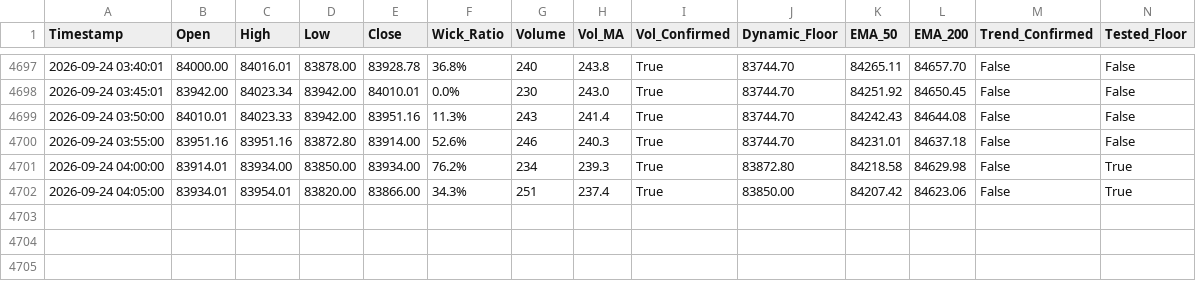
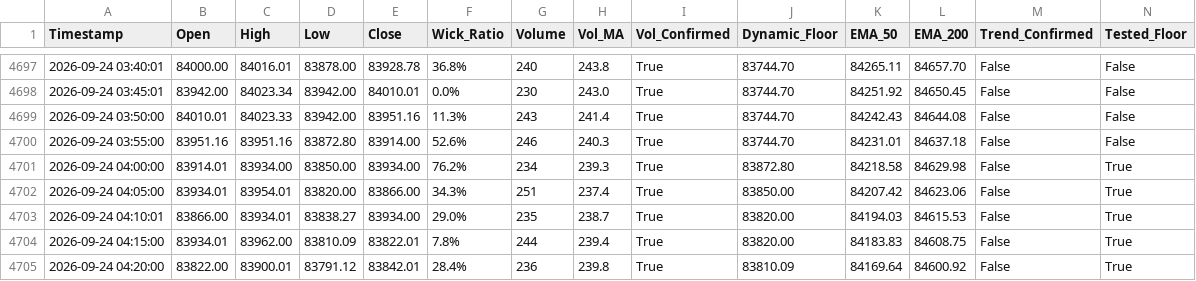
Before and after one commit to shashidaren/bitcoin-trading-bot, a CSV file: forward_test_log.csv, drawn as a sheet; only a part is shown, gaps mark what is left out; rows hold the shown columns only; the diff names each change by its address in the sheet, - before the commit and + after, or states it on an @@ line.

Commit message:
data collection 1332

```diff
--- a/forward_test_log.csv
+++ b/forward_test_log.csv
+row 4703: 2026-09-24 04:10:01 | 83866.00 | 83934.01 | 83838.27 | 83934.00 | 29.0% | 235 | 238.7 | True | 83820.00 | 84194.03 | 84615.53 | False | True
+row 4704: 2026-09-24 04:15:00 | 83934.01 | 83962.00 | 83810.09 | 83822.01 | 7.8% | 244 | 239.4 | True | 83820.00 | 84183.83 | 84608.75 | False | True
+row 4705: 2026-09-24 04:20:00 | 83822.00 | 83900.01 | 83791.12 | 83842.01 | 28.4% | 236 | 239.8 | True | 83810.09 | 84169.64 | 84600.92 | False | True
```
Also changed, not shown: 1 other file.
